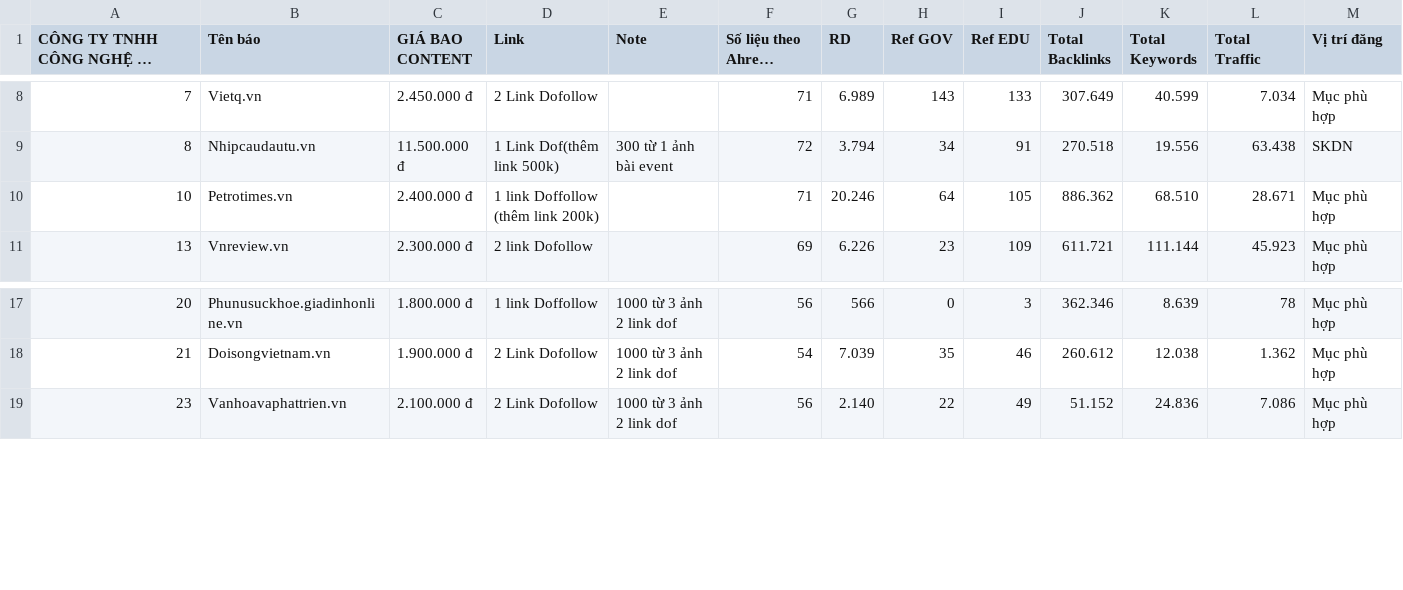
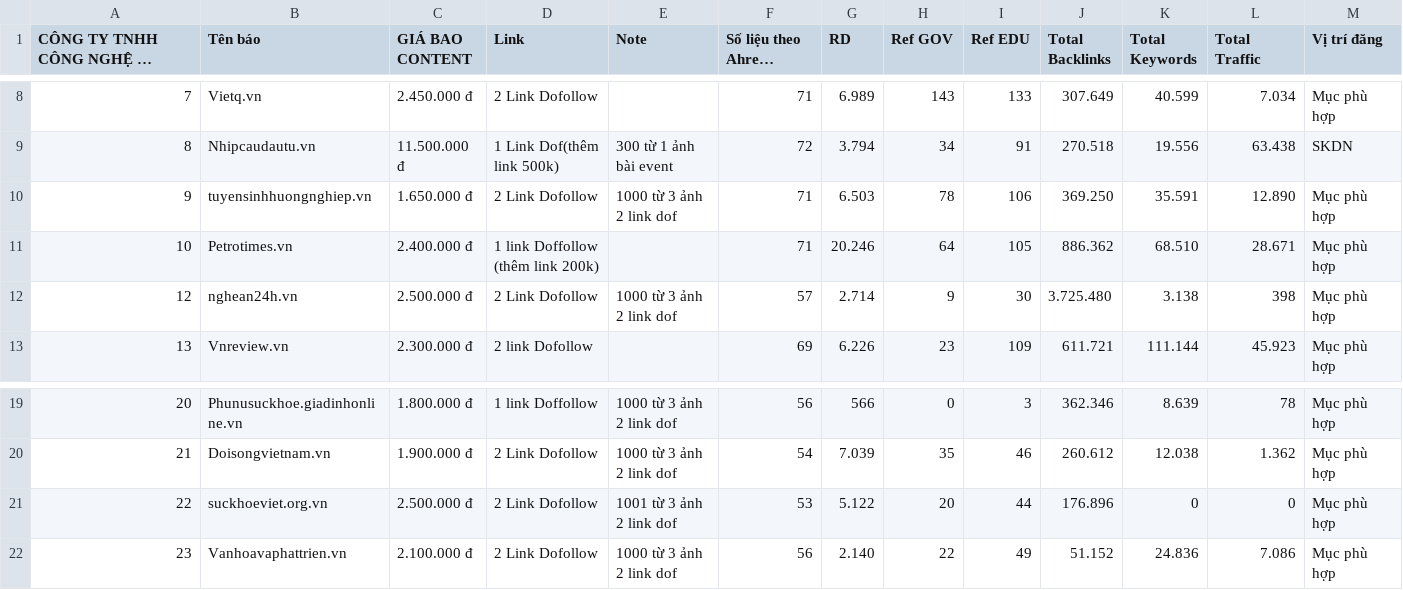
Before and after one commit to paolodinho/digicomvn, a CSV file: 10-bang-gia-booking/raw/Link-dof.csv, drawn as a sheet; only a part is shown, gaps mark what is left out; long unchanged cells end in …; the diff names each change by its address in the sheet, - before the commit and + after, or states it on an @@ line.

```diff
--- a/10-bang-gia-booking/raw/Link-dof.csv
+++ b/10-bang-gia-booking/raw/Link-dof.csv
+row 10: 9 | tuyensinhhuongnghiep.vn | 1.650.000 đ | 2 Link Dofollow | 1000 từ 3 ảnh 2 link dof | 71 | 6.503 | 78 | 106 | 369.250 | 35.591 | 12.890 | Mục phù hợp
+row 12: 12 | nghean24h.vn | 2.500.000 đ | 2 Link Dofollow | 1000 từ 3 ảnh 2 link dof | 57 | 2.714 | 9 | 30 | 3.725.480 | 3.138 | 398 | Mục phù hợp
+row 21: 22 | suckhoeviet.org.vn | 2.500.000 đ | 2 Link Dofollow | 1001 từ 3 ảnh 2 link dof | 53 | 5.122 | 20 | 44 | 176.896 | 0 | 0 | Mục phù hợp
```
Also changed, not shown: 10-bang-gia-booking/bang-gia-master.csv, 8 other files.
